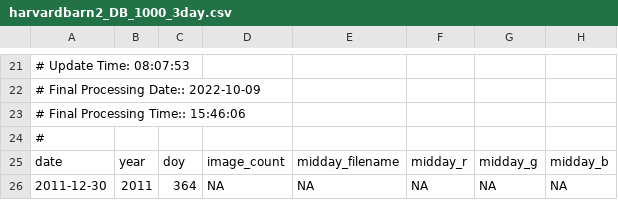
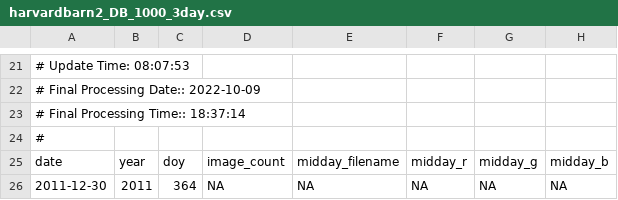
Before and after one commit to rdboone/Environmental-Informatics-Using-Research-Infrastructures-and-their-Data, a CSV file: data/harvardbarn2_DB_1000_3day.csv, drawn as a sheet; only a part is shown, gaps mark what is left out; the diff names each change by its address in the sheet, - before the commit and + after, or states it on an @@ line.

```diff
--- a/data/harvardbarn2_DB_1000_3day.csv
+++ b/data/harvardbarn2_DB_1000_3day.csv
-A23: # Final Processing Time:: 15:46:06
+A23: # Final Processing Time:: 18:37:14
```
Also changed, not shown: data/harvard_DB_1000_3day_transition_dates.csv, data/harvardbarn2_DB_1000_3day_transition_dates.csv, 17 other files.
